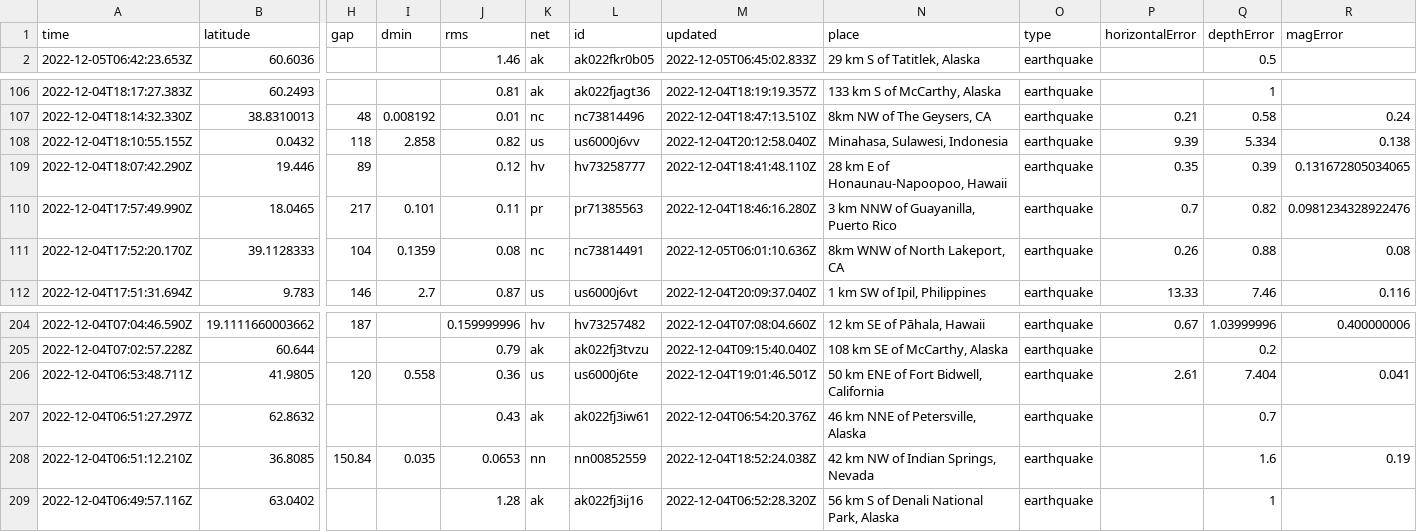
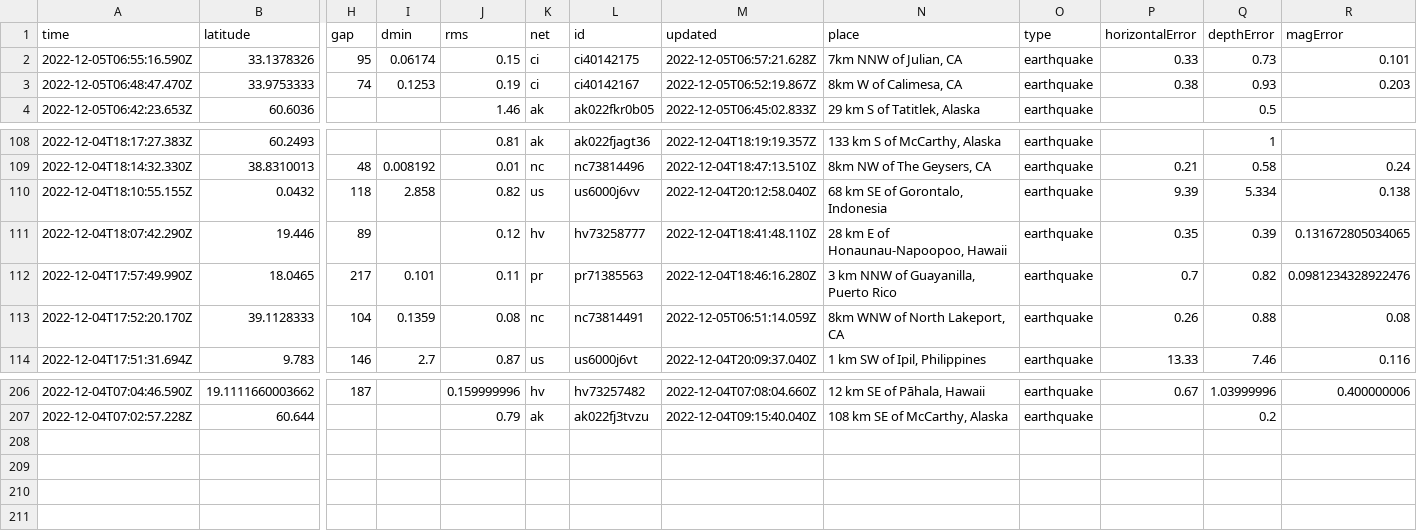
Before and after one commit to marypasciak/nicar-2022-github-actions, a CSV file: usgs_current.csv, drawn as a sheet; only a part is shown, gaps mark what is left out; removed rows and columns are numbered as before the commit, all else as after; rows hold the shown columns only; the diff names each change by its address in the sheet, - before the commit and + after, or states it on an @@ line.

```diff
--- a/usgs_current.csv
+++ b/usgs_current.csv
+row 2: 2022-12-05T06:55:16.590Z | 33.1378326 | 95 | 0.06174 | 0.15 | ci | ci40142175 | 2022-12-05T06:57:21.628Z | 7km NNW of Julian, CA | earthquake | 0.33 | 0.73 | 0.101
+row 3: 2022-12-05T06:48:47.470Z | 33.9753333 | 74 | 0.1253 | 0.19 | ci | ci40142167 | 2022-12-05T06:52:19.867Z | 8km W of Calimesa, CA | earthquake | 0.38 | 0.93 | 0.203
-N110 (place): Minahasa, Sulawesi, Indonesia
+N110 (place): 68 km SE of Gorontalo, Indonesia
-M113 (updated): 2022-12-05T06:01:10.636Z
+M113 (updated): 2022-12-05T06:51:14.059Z
-row 206: 2022-12-04T06:53:48.711Z | 41.9805 | 120 | 0.558 | 0.36 | us | us6000j6te | 2022-12-04T19:01:46.501Z | 50 km ENE of Fort Bidwell, California | earthquake | 2.61 | 7.404 | 0.041
-row 207: 2022-12-04T06:51:27.297Z | 62.8632 |  |  | 0.43 | ak | ak022fj3iw61 | 2022-12-04T06:54:20.376Z | 46 km NNE of Petersville, Alaska | earthquake |  | 0.7
-row 208: 2022-12-04T06:51:12.210Z | 36.8085 | 150.84 | 0.035 | 0.0653 | nn | nn00852559 | 2022-12-04T18:52:24.038Z | 42 km NW of Indian Springs, Nevada | earthquake |  | 1.6 | 0.19
-row 209: 2022-12-04T06:49:57.116Z | 63.0402 |  |  | 1.28 | ak | ak022fj3ij16 | 2022-12-04T06:52:28.320Z | 56 km S of Denali National Park, Alaska | earthquake |  | 1
```
